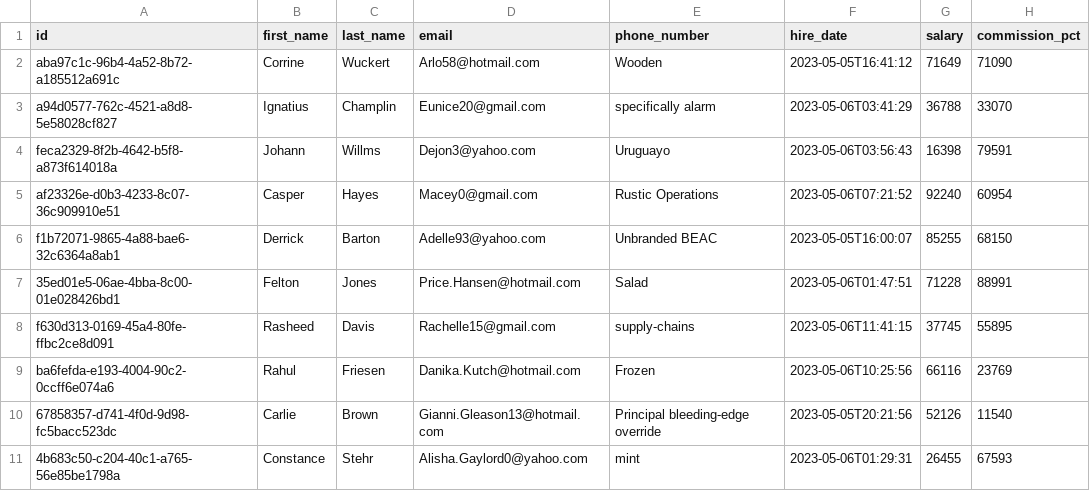
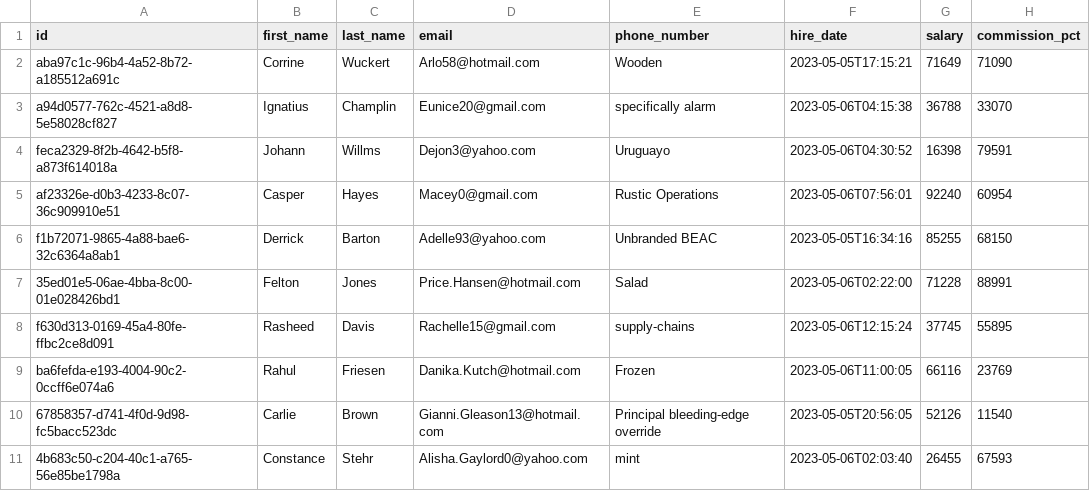
Before and after one commit to MarlonLuan/jhipster-starter, a CSV file: app/server/src/main/resources/config/liquibase/fake-data/employee.csv, drawn as a sheet.

```diff
--- a/app/server/src/main/resources/config/liquibase/fake-data/employee.csv
+++ b/app/server/src/main/resources/config/liquibase/fake-data/employee.csv
@@ -1,11 +1,11 @@
 id;first_name;last_name;email;phone_number;hire_date;salary;commission_pct
-aba97c1c-96b4-4a52-8b72-a185512a691c;Corrine;Wuckert;Arlo58@hotmail.com;Wooden;2023-05-05T16:41:12;71649;71090
-a94d0577-762c-4521-a8d8-5e58028cf827;Ignatius;Champlin;Eunice20@gmail.com;specifically alarm;2023-05-06T03:41:29;36788;33070
-feca2329-8f2b-4642-b5f8-a873f614018a;Johann;Willms;Dejon3@yahoo.com;Uruguayo;2023-05-06T03:56:43;16398;79591
-af23326e-d0b3-4233-8c07-36c909910e51;Casper;Hayes;Macey0@gmail.com;Rustic Operations;2023-05-06T07:21:52;92240;60954
-f1b72071-9865-4a88-bae6-32c6364a8ab1;Derrick;Barton;Adelle93@yahoo.com;Unbranded BEAC;2023-05-05T16:00:07;85255;68150
-35ed01e5-06ae-4bba-8c00-01e028426bd1;Felton;Jones;Price.Hansen@hotmail.com;Salad;2023-05-06T01:47:51;71228;88991
-f630d313-0169-45a4-80fe-ffbc2ce8d091;Rasheed;Davis;Rachelle15@gmail.com;supply-chains;2023-05-06T11:41:15;37745;55895
-ba6fefda-e193-4004-90c2-0ccff6e074a6;Rahul;Friesen;Danika.Kutch@hotmail.com;Frozen;2023-05-06T10:25:56;66116;23769
-67858357-d741-4f0d-9d98-fc5bacc523dc;Carlie;Brown;Gianni.Gleason13@hotmail.com;Principal bleeding-edge override;2023-05-05T20:21:56;52126;11540
-4b683c50-c204-40c1-a765-56e85be1798a;Constance;Stehr;Alisha.Gaylord0@yahoo.com;mint;2023-05-06T01:29:31;26455;67593
+aba97c1c-96b4-4a52-8b72-a185512a691c;Corrine;Wuckert;Arlo58@hotmail.com;Wooden;2023-05-05T17:15:21;71649;71090
+a94d0577-762c-4521-a8d8-5e58028cf827;Ignatius;Champlin;Eunice20@gmail.com;specifically alarm;2023-05-06T04:15:38;36788;33070
+feca2329-8f2b-4642-b5f8-a873f614018a;Johann;Willms;Dejon3@yahoo.com;Uruguayo;2023-05-06T04:30:52;16398;79591
+af23326e-d0b3-4233-8c07-36c909910e51;Casper;Hayes;Macey0@gmail.com;Rustic Operations;2023-05-06T07:56:01;92240;60954
+f1b72071-9865-4a88-bae6-32c6364a8ab1;Derrick;Barton;Adelle93@yahoo.com;Unbranded BEAC;2023-05-05T16:34:16;85255;68150
+35ed01e5-06ae-4bba-8c00-01e028426bd1;Felton;Jones;Price.Hansen@hotmail.com;Salad;2023-05-06T02:22:00;71228;88991
+f630d313-0169-45a4-80fe-ffbc2ce8d091;Rasheed;Davis;Rachelle15@gmail.com;supply-chains;2023-05-06T12:15:24;37745;55895
+ba6fefda-e193-4004-90c2-0ccff6e074a6;Rahul;Friesen;Danika.Kutch@hotmail.com;Frozen;2023-05-06T11:00:05;66116;23769
+67858357-d741-4f0d-9d98-fc5bacc523dc;Carlie;Brown;Gianni.Gleason13@hotmail.com;Principal bleeding-edge override;2023-05-05T20:56:05;52126;11540
+4b683c50-c204-40c1-a765-56e85be1798a;Constance;Stehr;Alisha.Gaylord0@yahoo.com;mint;2023-05-06T02:03:40;26455;67593
```
Also changed, not shown: app/server/src/main/resources/config/liquibase/fake-data/job_history.csv, 36 other files.
